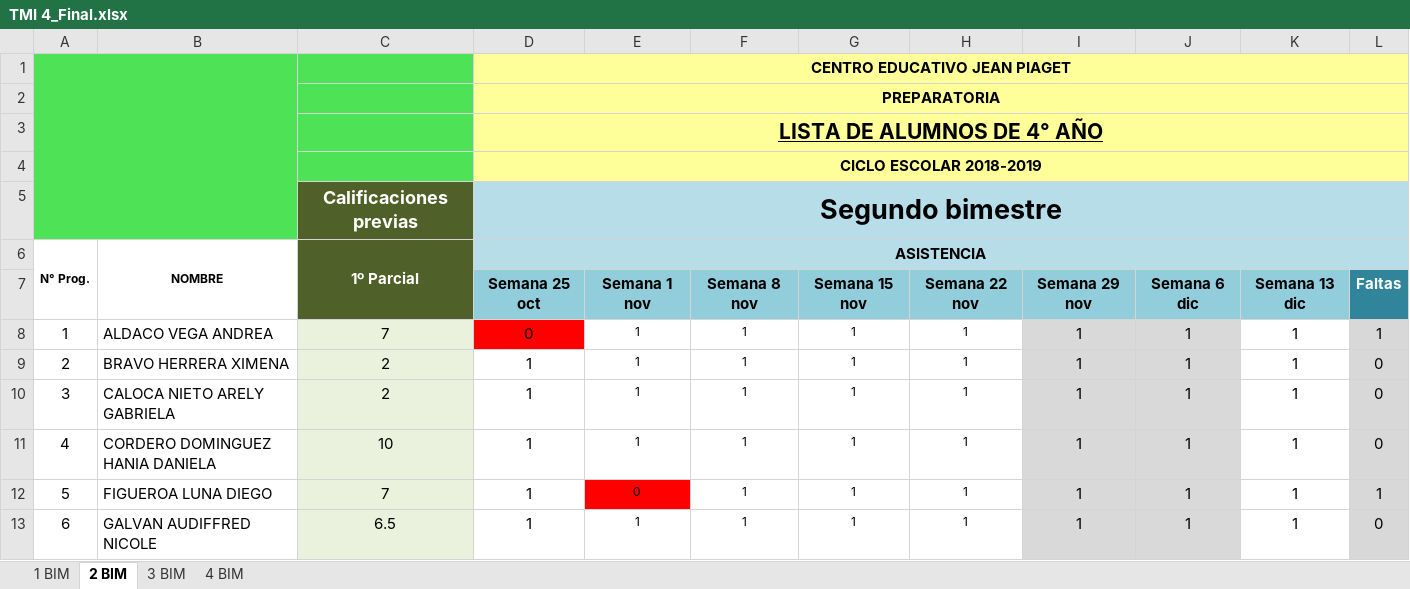
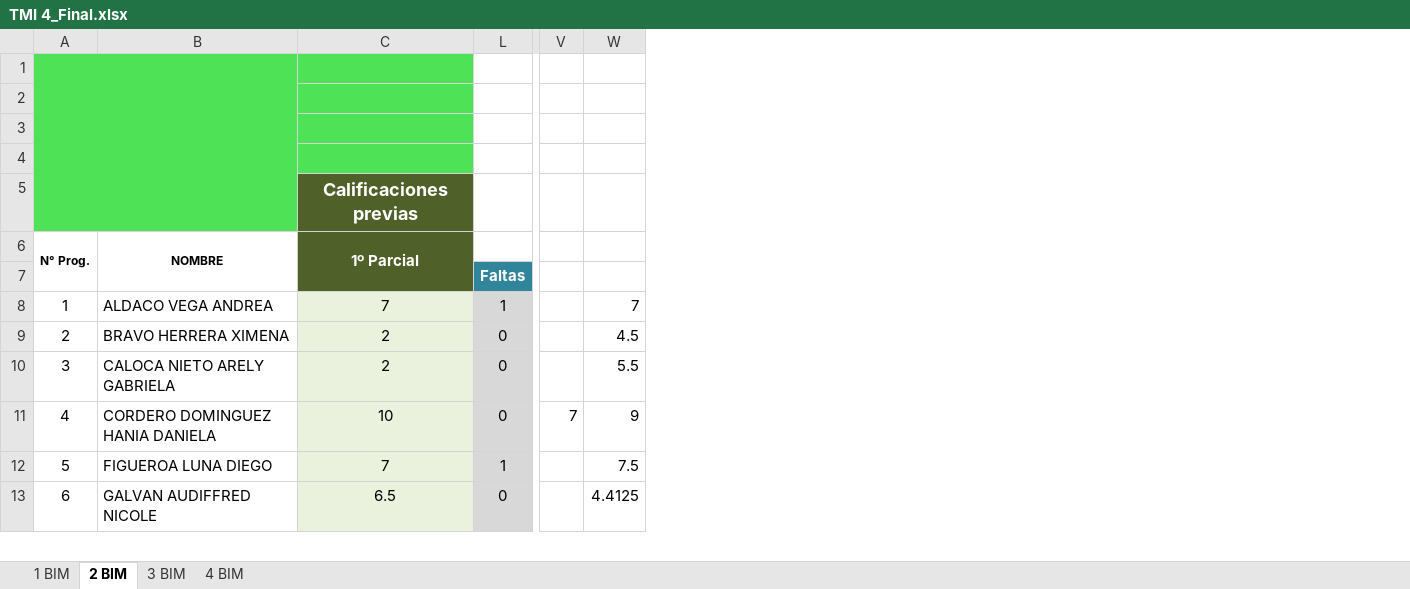
Before and after one commit to Adrifelcha/afchavez-019, an Excel workbook: JeanPiaget/2019-2020/Listas/TMI 4_Final.xlsx, sheet 2 BIM, drawn as a sheet; only a part is shown, gaps mark what is left out; values as stored, in another font and other column widths than the file's, no borders; charts and pictures not drawn; removed rows and columns are numbered as before the commit, all else as after; the diff names each change by its address in the sheet, - before the commit and + after, or states it on an @@ line.

Commit message:
#Hola

```diff
--- a/JeanPiaget/2019-2020/Listas/TMI 4_Final.xlsx (sheet 2 BIM)
+++ b/JeanPiaget/2019-2020/Listas/TMI 4_Final.xlsx (sheet 2 BIM)
@@ column D hidden, rows 1-13: CENTRO EDUCATIVO JEAN PIAGET | PREPARATORIA | LISTA DE ALUMNOS DE 4° AÑO | CICLO ESCOLAR 2018-2019 | Segundo bimestre | ASISTENCIA | Semana 25 oct | 0 | 1 | 1 | 1 | 1 | 1 @@
@@ column E hidden, rows 7-13: Semana 1 nov | 1 | 1 | 1 | 1 | 0 | 1 @@
@@ column F hidden, rows 7-13: Semana 8 nov | 1 | 1 | 1 | 1 | 1 | 1 @@
@@ column G hidden, rows 7-13: Semana 15 nov | 1 | 1 | 1 | 1 | 1 | 1 @@
@@ column H hidden, rows 7-13: Semana 22 nov | 1 | 1 | 1 | 1 | 1 | 1 @@
@@ column I hidden, rows 7-13: Semana 29 nov | 1 | 1 | 1 | 1 | 1 | 1 @@
@@ column J hidden, rows 7-13: Semana 6 dic | 1 | 1 | 1 | 1 | 1 | 1 @@
@@ column K hidden, rows 7-13: Semana 13 dic | 1 | 1 | 1 | 1 | 1 | 1 @@
+column V, row 11: 7
+column W, rows 8-13: 7 | 4.5 | 5.5 | 9 | 7.5 | 4.4125
```
Also changed, not shown: sheet 3 BIM, formulas that keep their value.
